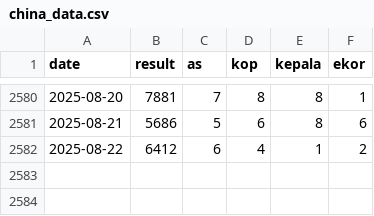
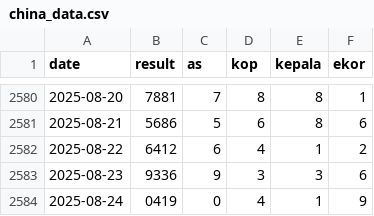
Before and after one commit to widaditulus/4D, a CSV file: china_data.csv, drawn as a sheet; only a part is shown, gaps mark what is left out.

Commit message:
Update china_data.csv

```diff
--- a/china_data.csv
+++ b/china_data.csv
@@ -2582 +2582,3 @@ date,result,as,kop,kepala,ekor
 2025-08-22,6412,6,4,1,2
+2025-08-23,9336,9,3,3,6
+2025-08-24,0419,0,4,1,9
```
